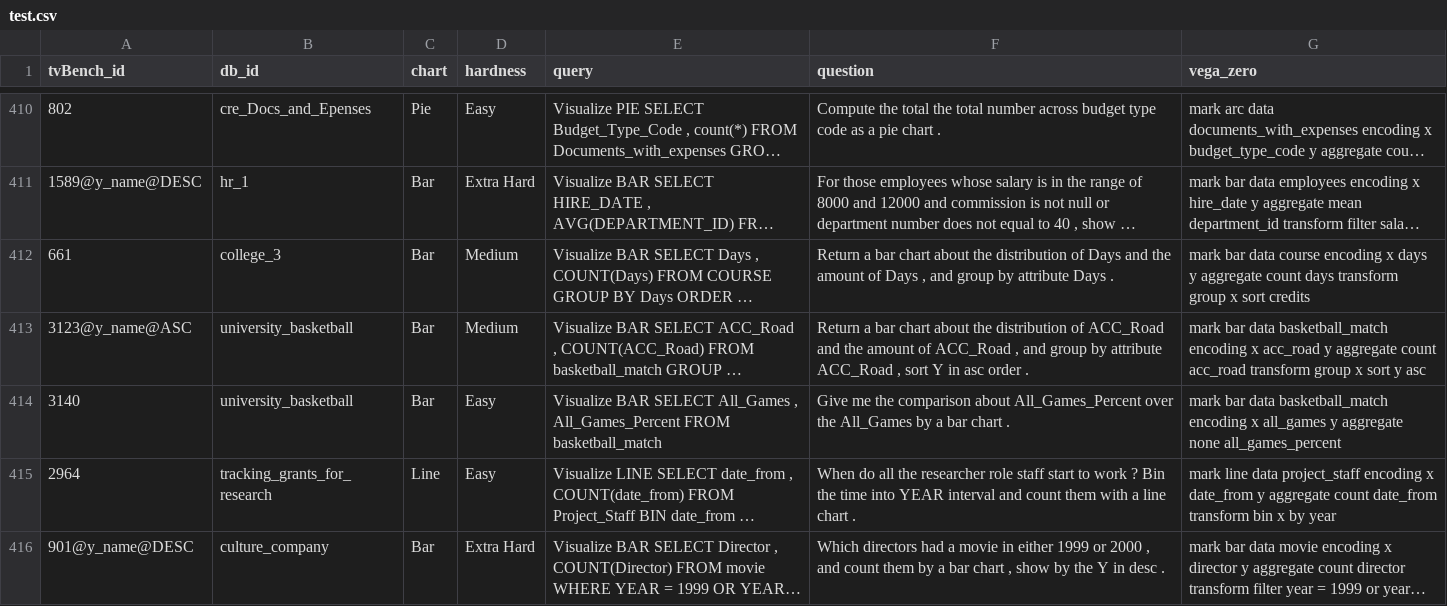
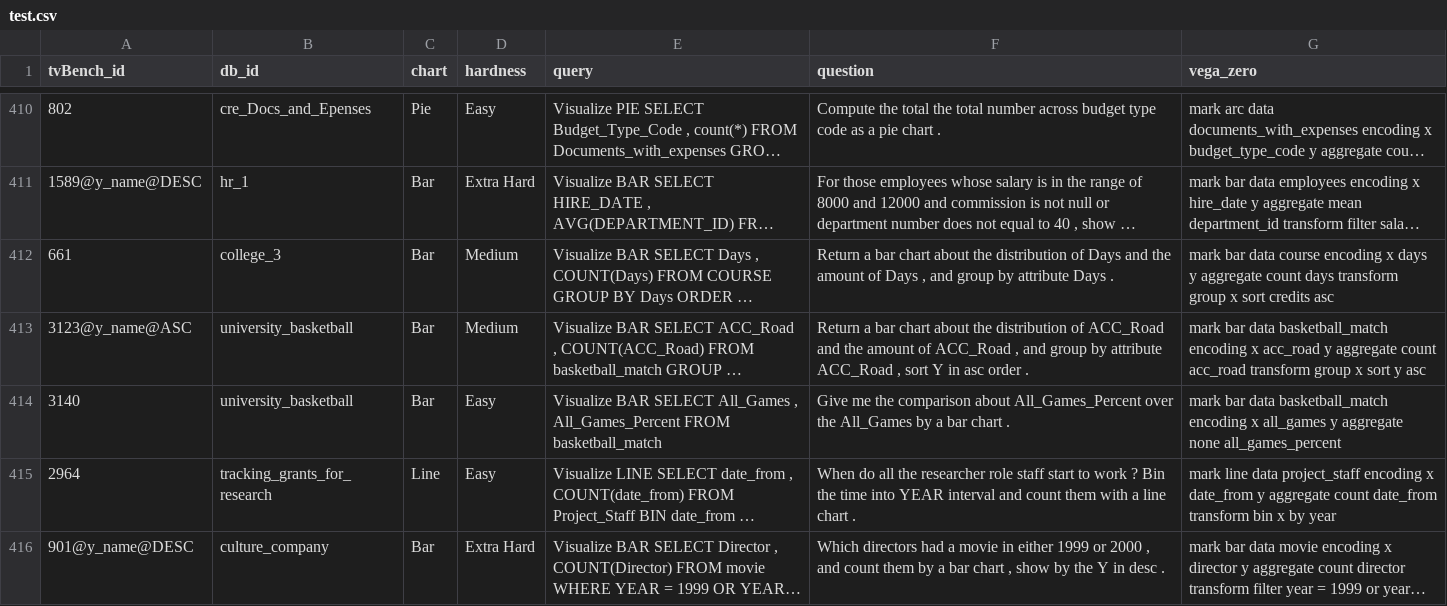
Before and after one commit to wllsena/ncNet, a CSV file: dataset/test.csv, drawn as a sheet; only a part is shown, gaps mark what is left out; long unchanged cells end in …; the diff covers the shown part only; the diff names each change by its address in the sheet, - before the commit and + after, or states it on an @@ line.

Commit message:
Fixing vega-zero. Rm sort from arc. Add asc for empty sort

```diff
--- a/dataset/test.csv
+++ b/dataset/test.csv
-G412 (vega_zero): …sort credits
+G412 (vega_zero): …sort credits asc
```
Also changed, not shown: 67 edited cells elsewhere in this file, dataset/dev.csv.
